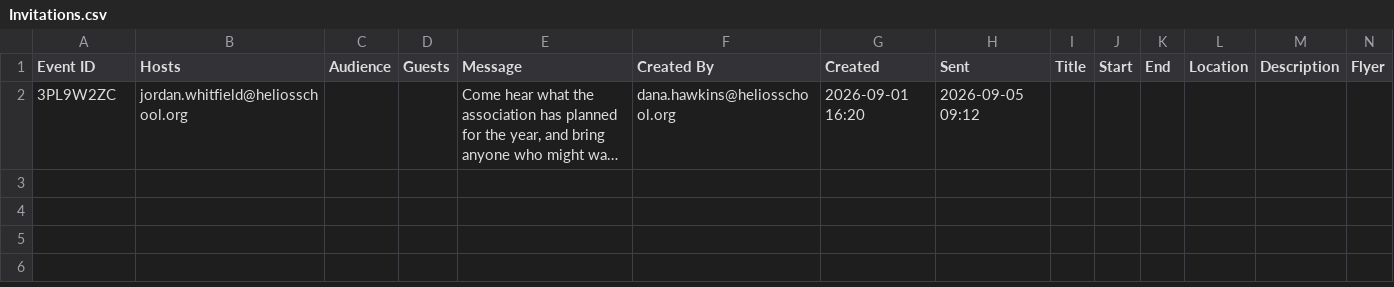
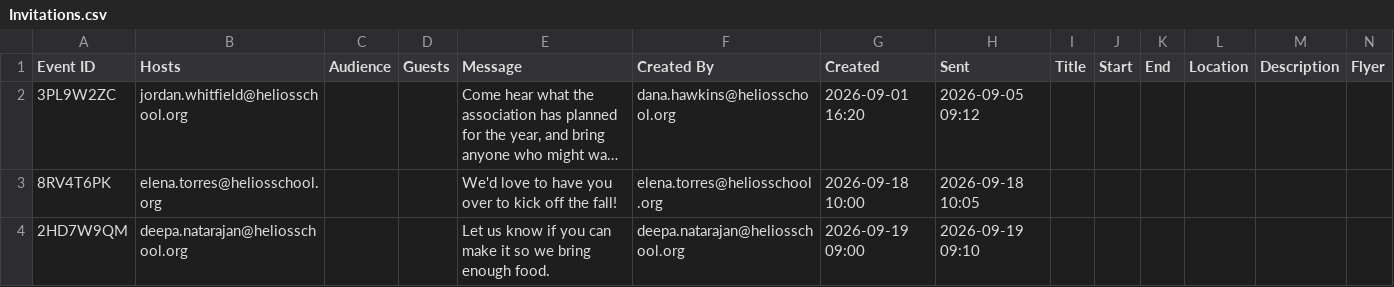
Before and after one commit to heliosian/heliosian, a CSV file: sampledata/calendar/Invitations.csv, drawn as a sheet; only a part is shown; long unchanged cells end in …; rows hold the shown columns only; the diff names each change by its address in the sheet, - before the commit and + after, or states it on an @@ line.

```diff
--- a/sampledata/calendar/Invitations.csv
+++ b/sampledata/calendar/Invitations.csv
+row 3: 8RV4T6PK | elena.torres@heliosschool.org |  |  | We'd love to have you over to kick off the fall! | elena.torres@heliosschool.org | 2026-09-18 10:00 | 2026-09-18 10:05
+row 4: 2HD7W9QM | deepa.natarajan@heliosschool.org |  |  | Let us know if you can make it so we bring enough food. | deepa.natarajan@heliosschool.org | 2026-09-19 09:00 | 2026-09-19 09:10
```
Also changed, not shown: sampledata/calendar/Events.csv, sampledata/calendar/Invites.csv, 5 other files.
